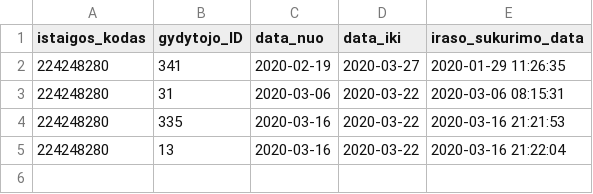
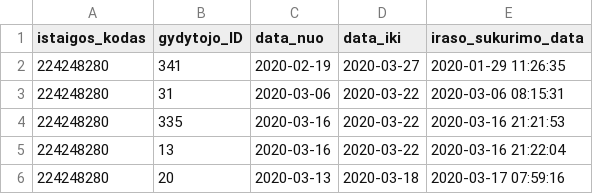
Before and after one commit to vilnius/lazdynu-poliklinika, a CSV file: 224245280_doctors_excluded.csv, drawn as a sheet; the diff names each change by its address in the sheet, - before the commit and + after, or states it on an @@ line.

Commit message:
LP automatic update

```diff
--- a/224245280_doctors_excluded.csv
+++ b/224245280_doctors_excluded.csv
+row 6: 224248280 | 20 | 2020-03-13 | 2020-03-18 | 2020-03-17 07:59:16
```
